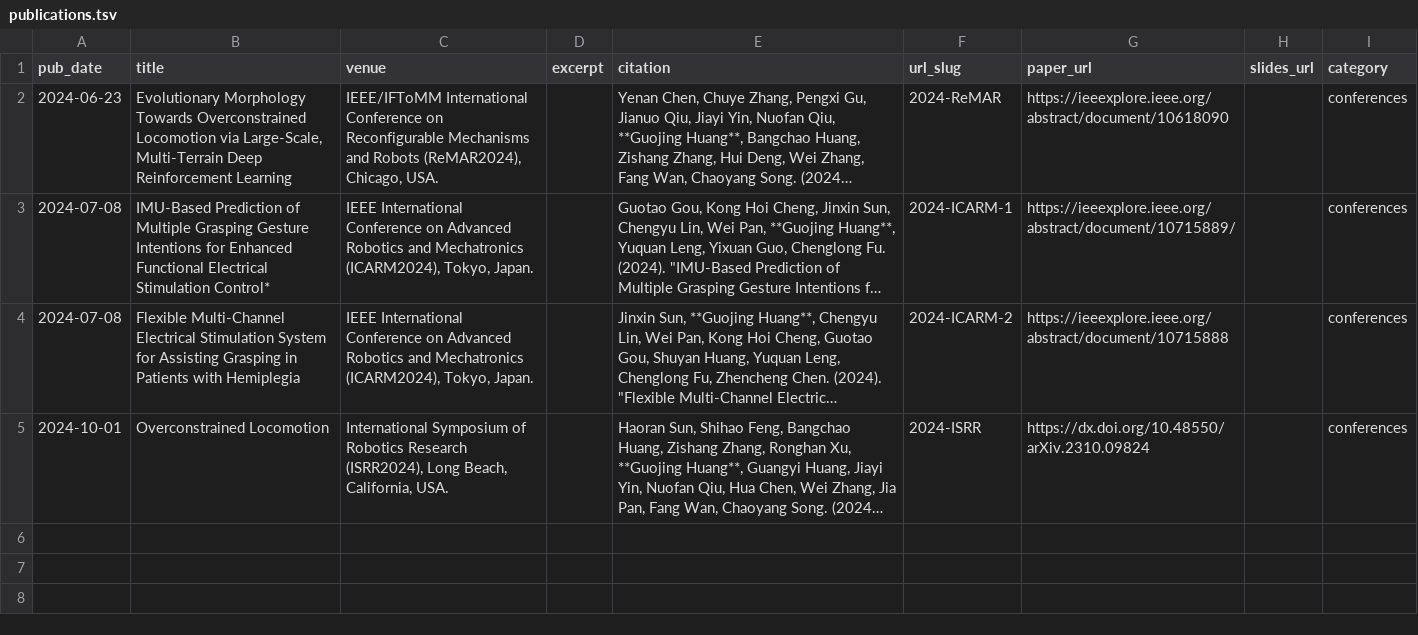
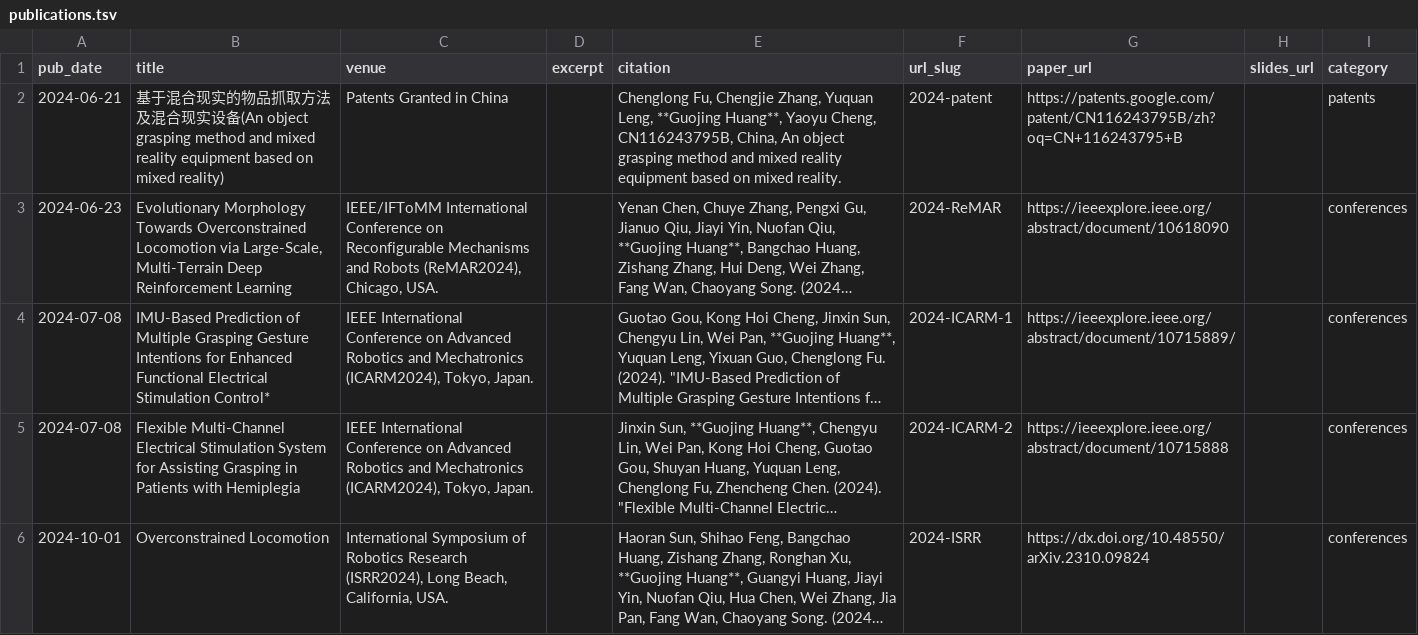
Before and after one commit to Acheng0211/acheng0211.github.io, a TSV file: markdown_generator/publications.tsv, drawn as a sheet; long unchanged cells end in …; the diff names each change by its address in the sheet, - before the commit and + after, or states it on an @@ line.

Commit message:
test: insert patents

```diff
--- a/markdown_generator/publications.tsv
+++ b/markdown_generator/publications.tsv
+row 2: 2024-06-21 | 基于混合现实的物品抓取方法及混合现实设备(An object grasping method and mixed reality equipment based on mixed reality) | Patents Granted in China |  | Chenglong Fu, Chengjie Zhang, Yuquan Leng, **Guojing Huang**, Yaoyu Cheng, CN116243795B, China, An object grasping method and mixed reality equipment based on mixed reality. | 2024-patent | https://patents.google.com/patent/CN116243795B/zh?oq=CN+116243795+B |  | patents
```
Also changed, not shown: 3 other files.
